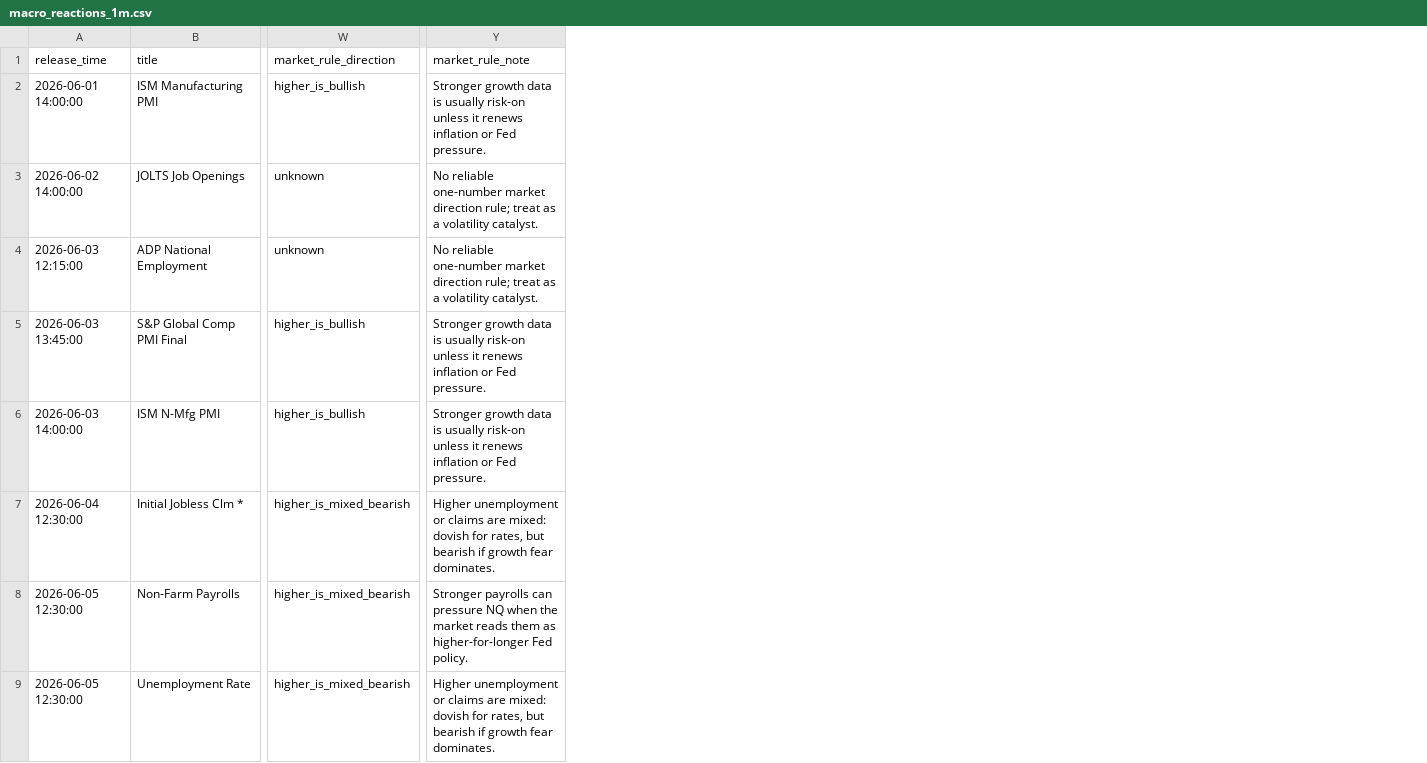
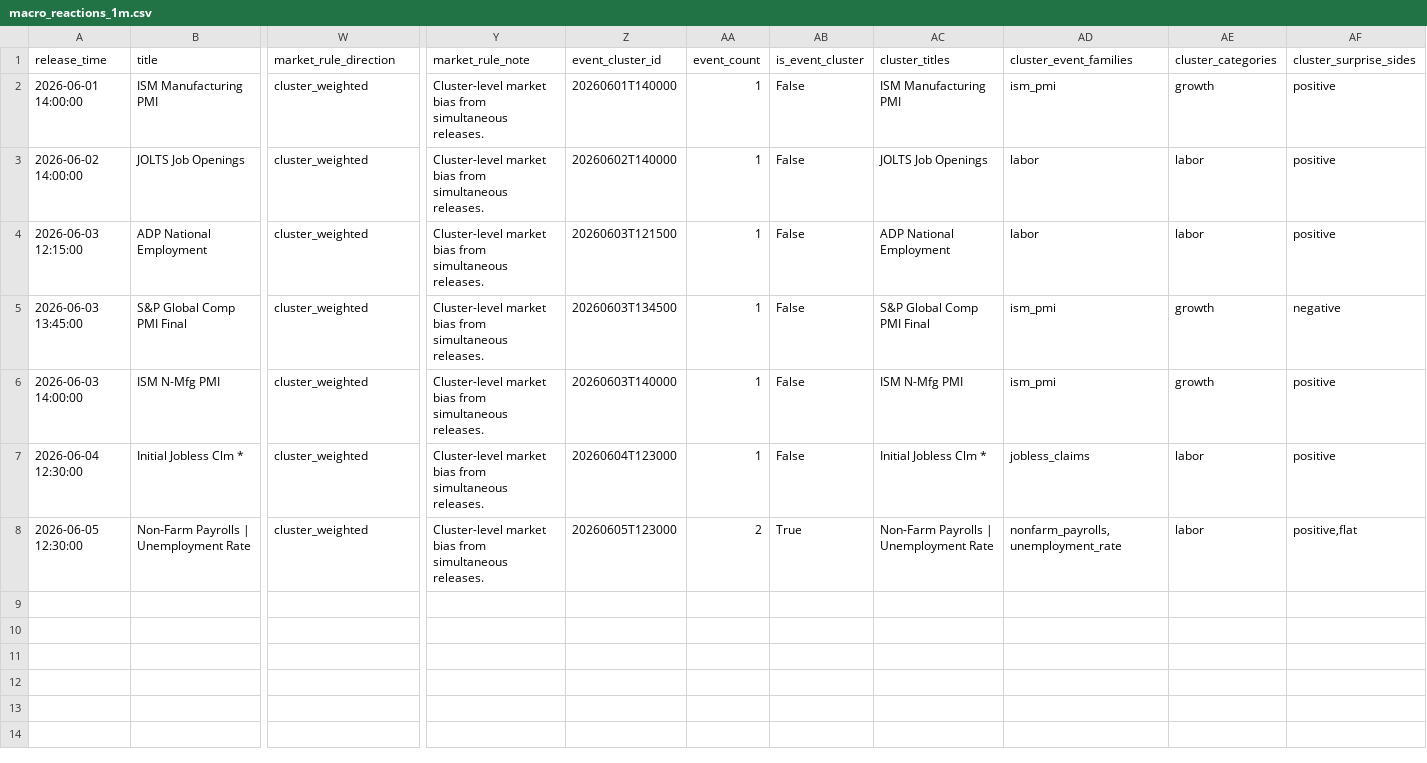
Before and after one commit to heelandy/catalyser_news, a CSV file: macro_reactions_1m.csv, drawn as a sheet; only a part is shown, gaps mark what is left out; removed rows and columns are numbered as before the commit, all else as after; rows hold the shown columns only; the diff covers the shown part only; the diff names each change by its address in the sheet, - before the commit and + after, or states it on an @@ line.

```diff
--- a/macro_reactions_1m.csv
+++ b/macro_reactions_1m.csv
+column Z (event_cluster_id), rows 2-8: 20260601T140000 | 20260602T140000 | 20260603T121500 | 20260603T134500 | 20260603T140000 | 20260604T123000 | 20260605T123000
+column AA (event_count), rows 2-8: 1 | 1 | 1 | 1 | 1 | 1 | 2
+column AB (is_event_cluster), rows 2-8: False | False | False | False | False | False | True
+column AC (cluster_titles), rows 2-8: ISM Manufacturing PMI | JOLTS Job Openings | ADP National Employment | S&P Global Comp PMI Final | ISM N-Mfg PMI | Initial Jobless Clm * | Non-Farm Payrolls | Unemployment Rate
+column AD (cluster_event_families), rows 2-8: ism_pmi | labor | labor | ism_pmi | ism_pmi | jobless_claims | nonfarm_payrolls,unemployment_rate
+column AE (cluster_categories), rows 2-8: growth | labor | labor | growth | growth | labor | labor
+column AF (cluster_surprise_sides), rows 2-8: positive | positive | positive | negative | positive | positive | positive,flat
-W2 (market_rule_direction): higher_is_bullish
+W2 (market_rule_direction): cluster_weighted
-Y2 (market_rule_note): Stronger growth data is usually risk-on unless it renews inflation or Fed pressure.
+Y2 (market_rule_note): Cluster-level market bias from simultaneous releases.
-W3:W4 (market_rule_direction): unknown
+W3:W4 (market_rule_direction): cluster_weighted
-Y3:Y4 (market_rule_note): No reliable one-number market direction rule; treat as a volatility catalyst.
+Y3:Y4 (market_rule_note): Cluster-level market bias from simultaneous releases.
-W5:W6 (market_rule_direction): higher_is_bullish
+W5:W6 (market_rule_direction): cluster_weighted
-Y5:Y6 (market_rule_note): Stronger growth data is usually risk-on unless it renews inflation or Fed pressure.
+Y5:Y6 (market_rule_note): Cluster-level market bias from simultaneous releases.
-W7:W8 (market_rule_direction): higher_is_mixed_bearish
+W7:W8 (market_rule_direction): cluster_weighted
-Y7 (market_rule_note): Higher unemployment or claims are mixed: dovish for rates, but bearish if growth fear dominates.
+Y7 (market_rule_note): Cluster-level market bias from simultaneous releases.
-B8 (title): Non-Farm Payrolls
+B8 (title): Non-Farm Payrolls | Unemployment Rate
-Y8 (market_rule_note): Stronger payrolls can pressure NQ when the market reads them as higher-for-longer Fed policy.
+Y8 (market_rule_note): Cluster-level market bias from simultaneous releases.
-row 9: 2026-06-05 12:30:00 | Unemployment Rate | higher_is_mixed_bearish | Higher unemployment or claims are mixed: dovish for rates, but bearish if growth fear dominates.
```
Also changed, not shown: 5 added columns and 9 edited cells elsewhere in this file, macro_reaction_profiles_1m.csv, macro_reaction_profiles_5m.csv, 16 other files.
